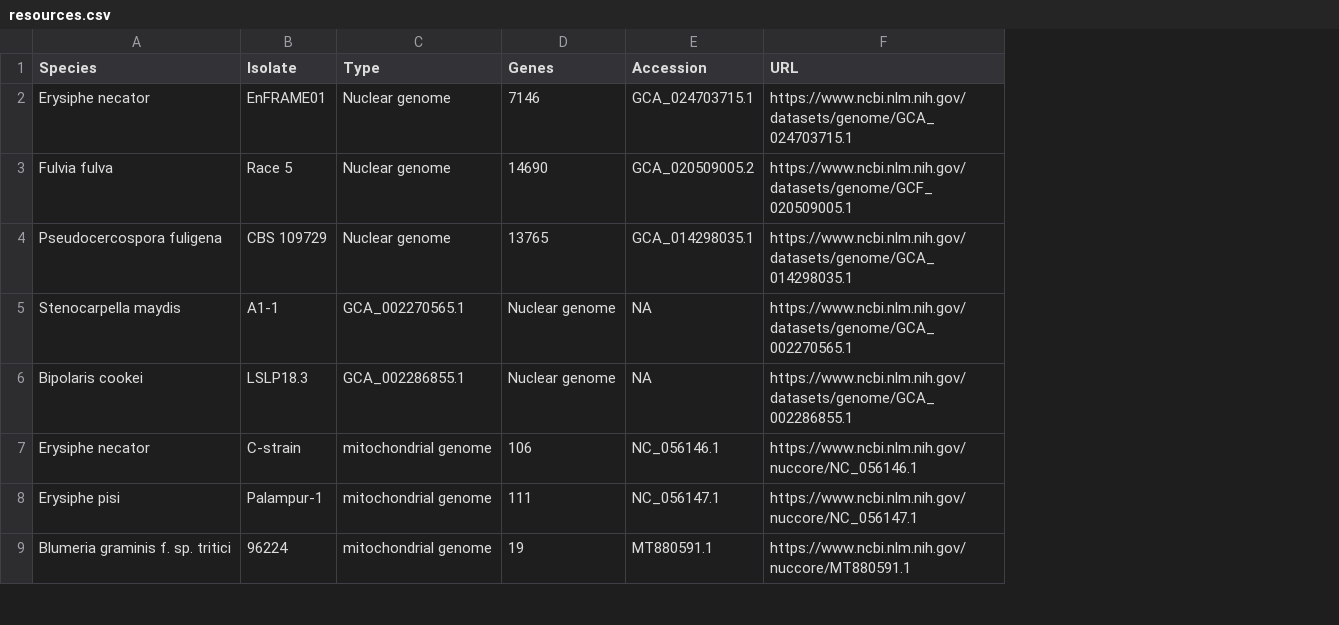
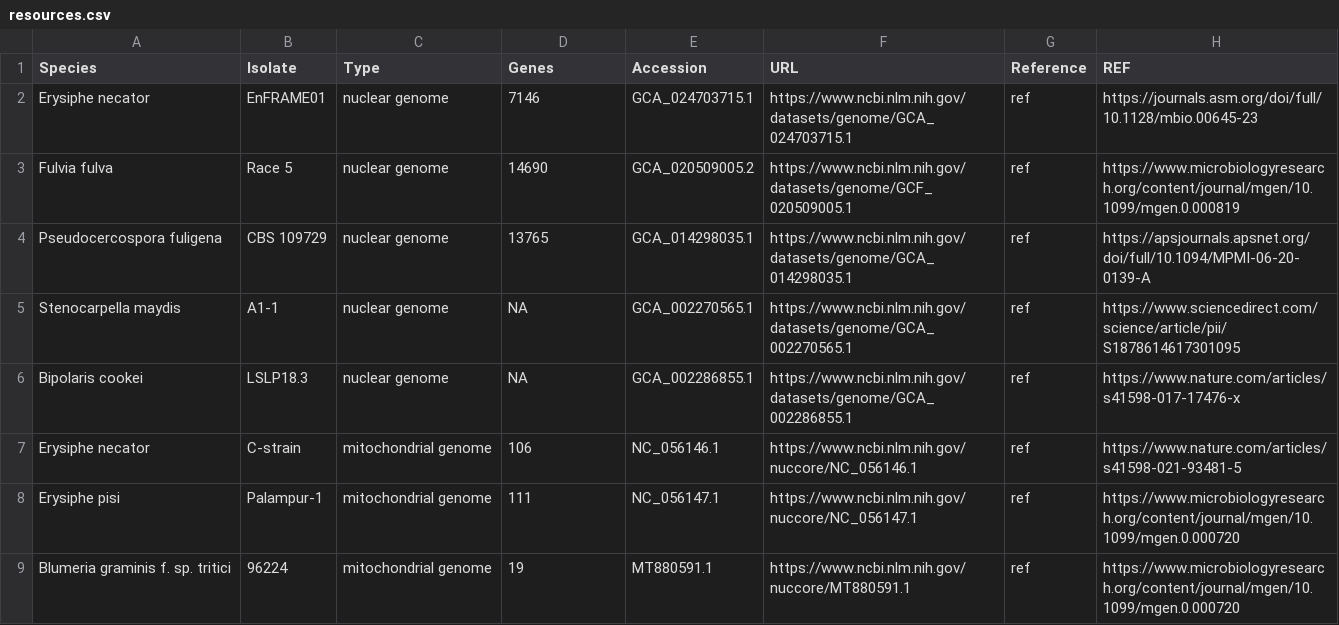
Before and after one commit to alexzaccaron/alexzaccaron.github.io, a CSV file: _data/resources.csv, drawn as a sheet; only a part is shown; the diff names each change by its address in the sheet, - before the commit and + after, or states it on an @@ line.

Commit message:
updated resources.csv

```diff
--- a/_data/resources.csv
+++ b/_data/resources.csv
+column G (Reference), rows 2-9: all ref
+column H (REF), rows 2-9: https://journals.asm.org/doi/full/10.1128/mbio.00645-23 | https://www.microbiologyresearch.org/content/journal/mgen/10.1099/mgen.0.000819 | https://apsjournals.apsnet.org/doi/full/10.1094/MPMI-06-20-0139-A | https://www.sciencedirect.com/science/article/pii/S1878614617301095 | https://www.nature.com/articles/s41598-017-17476-x | https://www.nature.com/articles/s41598-021-93481-5 | https://www.microbiologyresearch.org/content/journal/mgen/10.1099/mgen.0.000720 | https://www.microbiologyresearch.org/content/journal/mgen/10.1099/mgen.0.000720
-C2:C4 (Type): Nuclear genome
+C2:C4 (Type): nuclear genome
-C5 (Type): GCA_002270565.1
+C5 (Type): nuclear genome
-D5:D6 (Genes): Nuclear genome
+D5:D6 (Genes): NA
-E5 (Accession): NA
+E5 (Accession): GCA_002270565.1
-C6 (Type): GCA_002286855.1
+C6 (Type): nuclear genome
-E6 (Accession): NA
+E6 (Accession): GCA_002286855.1
```
Also changed, not shown: 1 other file.
